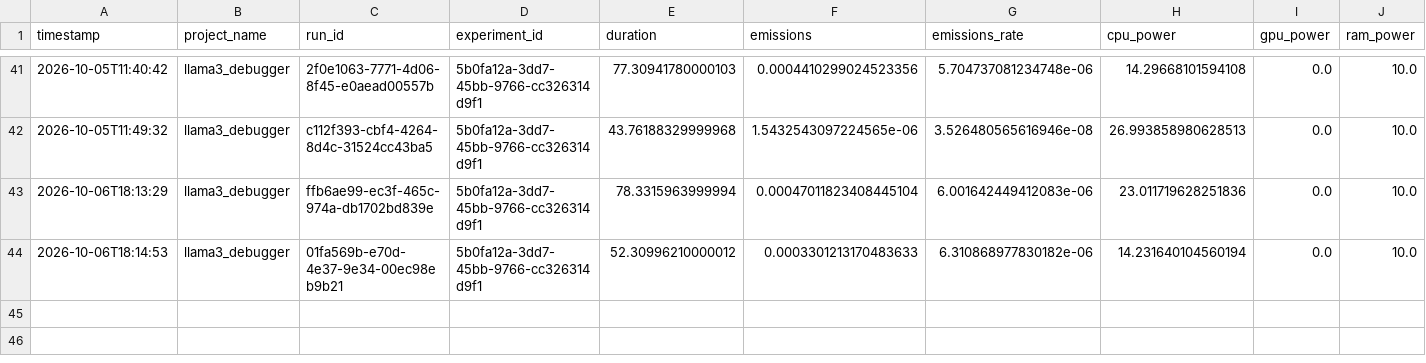
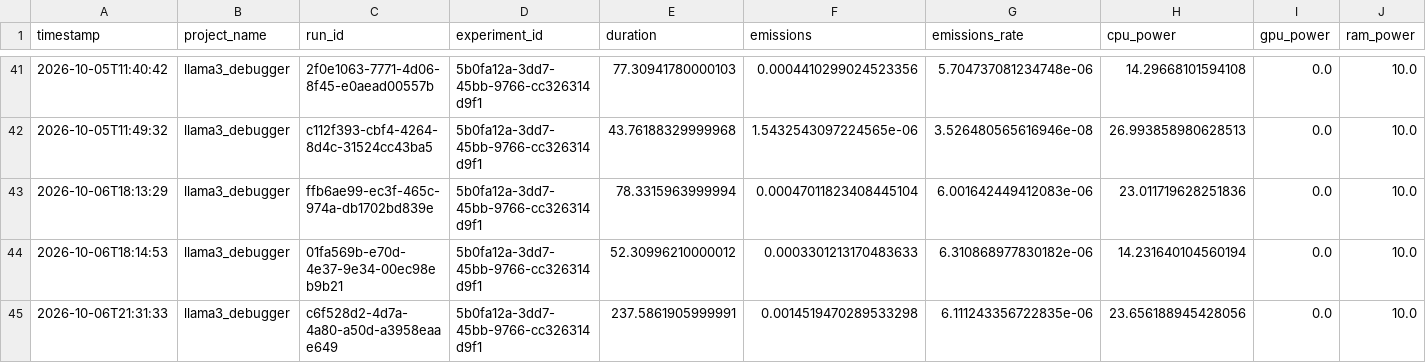
Before and after one commit to prajwalkumar3535-sys/Chatbot-Driven-Compiler-Debugger, a CSV file: emissions.csv, drawn as a sheet; only a part is shown, gaps mark what is left out; rows hold the shown columns only; the diff names each change by its address in the sheet, - before the commit and + after, or states it on an @@ line.

```diff
--- a/emissions.csv
+++ b/emissions.csv
+row 45: 2026-10-06T21:31:33 | llama3_debugger | c6f528d2-4d7a-4a80-a50d-a3958eaae649 | 5b0fa12a-3dd7-45bb-9766-cc326314d9f1 | 237.5861905999991 | 0.0014519470289533298 | 6.111243356722835e-06 | 23.656188945428056 | 0.0 | 10.0
```
Also changed, not shown: compiler_errors.csv, security_events.csv, 19 other files.
